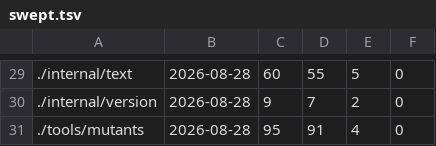
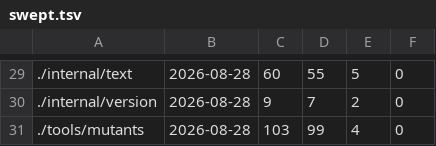
Before and after one commit to Poor-Plebs/herdr-remote-panes, a TSV file: tools/mutants/swept.tsv, drawn as a sheet; only a part is shown, gaps mark what is left out.

Commit message:
Test the judgement every sweep result rests on
try decides whether a mutation was caught, and every "0 unexplained
survivors" this tool has reported is that decision repeated a few hundred
times. It had no test. A version of it that called everything caught would
have swept clean all week and said nothing was wrong anywhere.

Four cases against a module of its own: a change the tests fail on, a change
nothing asks about, a change that does not compile, and an offset that no
longer says what it did. Each also checks the file was put back, because a
sweep runs hundreds of these against one copy and one left mutated poisons
every later answer about that file.

The case about the offset was written wrong the first time. It replaced the
operator with something that does not build, so taking the offset check out
still gave "unusable" -- the answer arriving from the build instead, and the
test agreeing for a reason that had nothing to do with what it checked. It
uses a replacement that compiles and fails the tests now, so refusing it is
the only way to reach that answer. Both guards were then broken on purpose and
both were caught.

Found by reading the number beside the sweep's own result rather than the
result: 52 of its 150 mutations were skipped as unreached, which is a third of
the instrument not exercised by its own tests. Still 47, and main, copyTree
and coveredLines are what is left.

```diff
--- a/tools/mutants/swept.tsv
+++ b/tools/mutants/swept.tsv
@@ -30,2 +30,2 @@
 ./internal/version	2026-08-28	9	7	2	0
-./tools/mutants	2026-08-28	95	91	4	0
+./tools/mutants	2026-08-28	103	99	4	0
```
Also changed, not shown: 1 other file.
